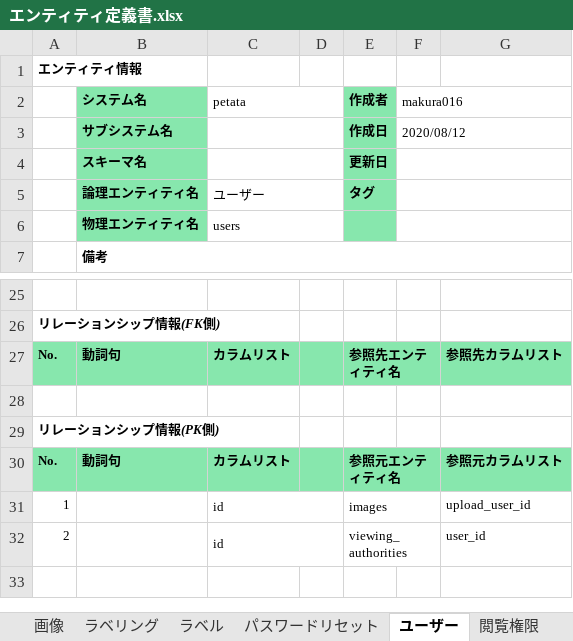
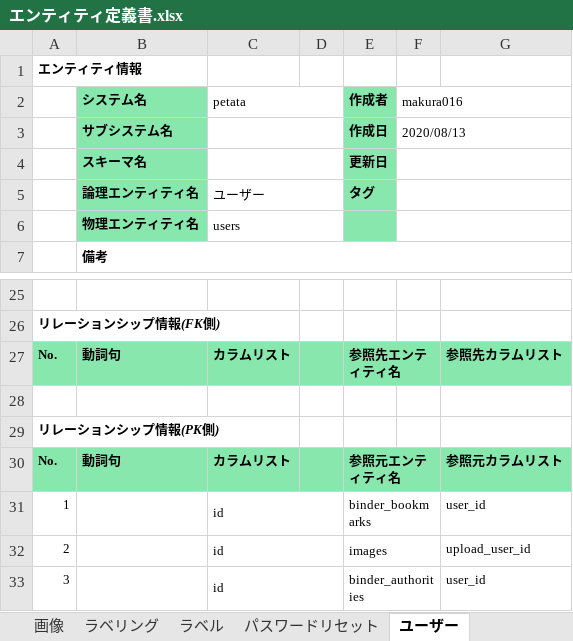
Before and after one commit to m4kur4/petata, an Excel workbook: document/エンティティ定義書.xlsx, sheet ユーザー, drawn as a sheet; only a part is shown, gaps mark what is left out; values as stored, in another font and other column widths than the file's, no borders; the diff names each change by its address in the sheet, - before the commit and + after, or states it on an @@ line.

```diff
--- a/document/エンティティ定義書.xlsx (sheet ユーザー)
+++ b/document/エンティティ定義書.xlsx (sheet ユーザー)
-sheet tab: 閲覧権限
-F3 (makura016): 2020/08/12
+F3 (makura016): 2020/08/13
-E31 (作成者): images
+E31 (作成者): binder_bookmarks
-G31: upload_user_id
+G31: user_id
-E32 (作成者): viewing_authorities
+E32 (作成者): images
-G32: user_id
+G32: upload_user_id
+row 33: 3 |  | id |  | binder_authorities |  | user_id
```
Also changed, not shown: sheet エンティティ一覧, sheet バインダー, sheet パスワードリセット, sheet ラベリング, sheet ラベル, sheet 画像, 1 more sheet, other sheet tabs, 1 other file.
